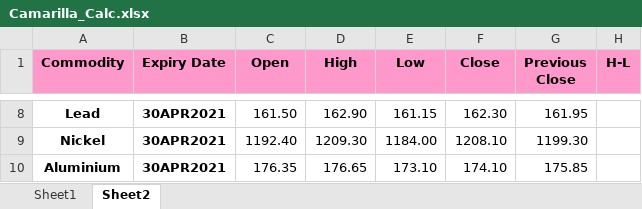
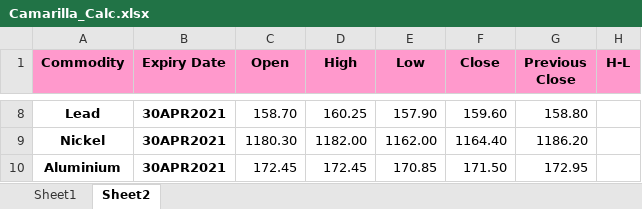
Before and after one commit to GPrakashSivam/GPSivamAutomation, an Excel workbook: Camarilla_Calc.xlsx, sheet Sheet2, drawn as a sheet; only a part is shown, gaps mark what is left out; values as stored, in another font and other column widths than the file's, no borders; the diff covers the shown part only; the diff names each change by its address in the sheet, - before the commit and + after, or states it on an @@ line.

```diff
--- a/Camarilla_Calc.xlsx (sheet Sheet2)
+++ b/Camarilla_Calc.xlsx (sheet Sheet2)
-C8 (Open): 161.50
+C8 (Open): 158.70
-D8 (High): 162.90
+D8 (High): 160.25
-E8 (Low): 161.15
+E8 (Low): 157.90
-F8 (Close): 162.30
+F8 (Close): 159.60
-G8 (Previous Close): 161.95
+G8 (Previous Close): 158.80
-C9 (Open): 1192.40
+C9 (Open): 1180.30
-D9 (High): 1209.30
+D9 (High): 1182.00
-E9 (Low): 1184.00
+E9 (Low): 1162.00
-F9 (Close): 1208.10
+F9 (Close): 1164.40
-G9 (Previous Close): 1199.30
+G9 (Previous Close): 1186.20
-C10 (Open): 176.35
+C10 (Open): 172.45
-D10 (High): 176.65
+D10 (High): 172.45
-E10 (Low): 173.10
+E10 (Low): 170.85
-F10 (Close): 174.10
+F10 (Close): 171.50
-G10 (Previous Close): 175.85
+G10 (Previous Close): 172.95
```
Also changed, not shown: 30 edited cells elsewhere in this sheet, sheet Sheet1, 3 other files.
